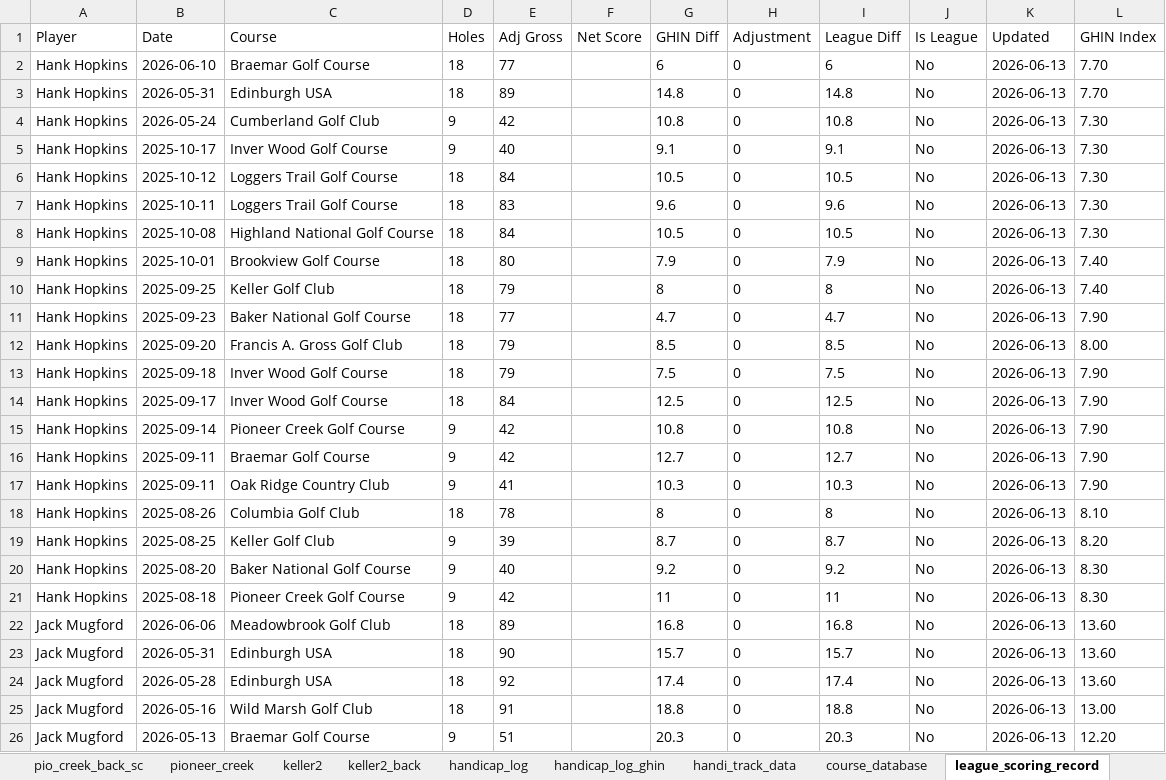
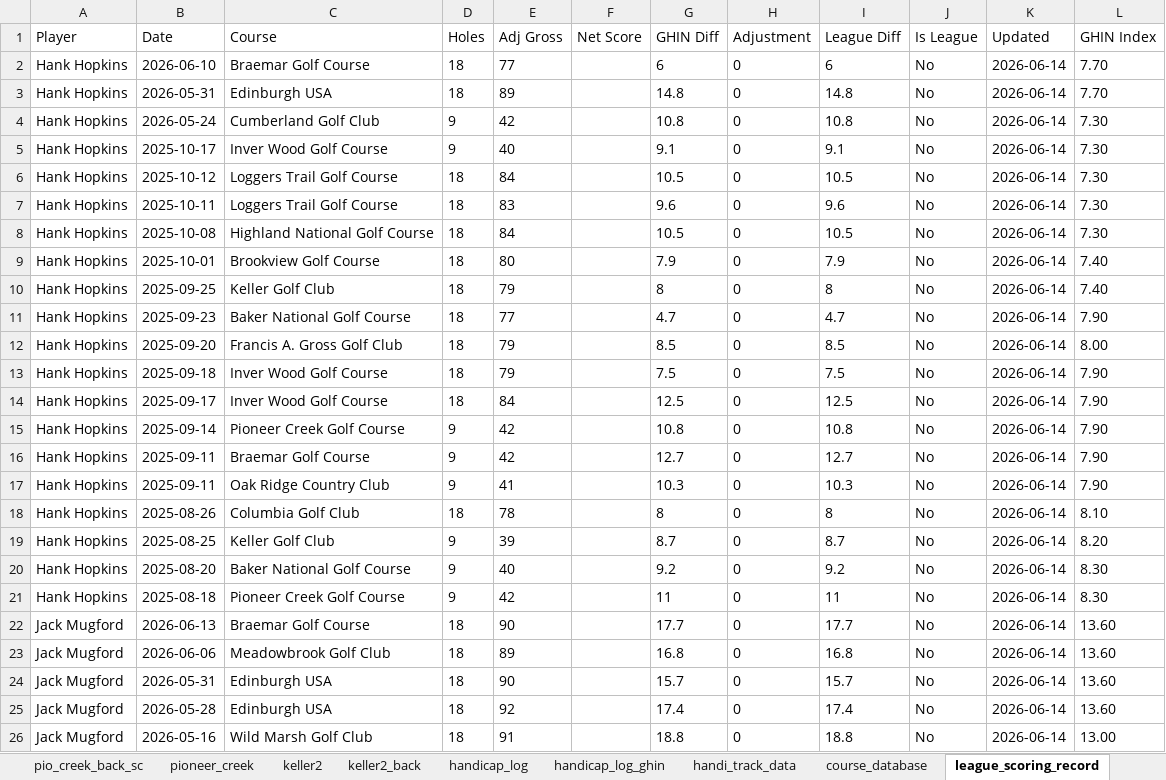
Before and after one commit to hankhopkins/sagl, an Excel workbook: data/Stone_Arch_Golf_League_Data_2026.xlsx, sheet league_scoring_record, drawn as a sheet; only a part is shown; values as stored, in another font and other column widths than the file's, no borders; the diff covers the shown part only; the diff names each change by its address in the sheet, - before the commit and + after, or states it on an @@ line.

```diff
--- a/data/Stone_Arch_Golf_League_Data_2026.xlsx (sheet league_scoring_record)
+++ b/data/Stone_Arch_Golf_League_Data_2026.xlsx (sheet league_scoring_record)
-K2:K26 (Updated): 2026-06-13
+K2:K26 (Updated): 2026-06-14
-B22 (Date): 2026-06-06
+B22 (Date): 2026-06-13
-C22 (Course): Meadowbrook Golf Club
+C22 (Course): Braemar Golf Course
-E22 (Adj Gross): 89
+E22 (Adj Gross): 90
-G22 (GHIN Diff): 16.8
+G22 (GHIN Diff): 17.7
-I22 (League Diff): 16.8
+I22 (League Diff): 17.7
-B23 (Date): 2026-05-31
+B23 (Date): 2026-06-06
-C23 (Course): Edinburgh USA
+C23 (Course): Meadowbrook Golf Club
-E23 (Adj Gross): 90
+E23 (Adj Gross): 89
-G23 (GHIN Diff): 15.7
+G23 (GHIN Diff): 16.8
-I23 (League Diff): 15.7
+I23 (League Diff): 16.8
-B24 (Date): 2026-05-28
+B24 (Date): 2026-05-31
-E24 (Adj Gross): 92
+E24 (Adj Gross): 90
-G24 (GHIN Diff): 17.4
+G24 (GHIN Diff): 15.7
-I24 (League Diff): 17.4
+I24 (League Diff): 15.7
-B25 (Date): 2026-05-16
+B25 (Date): 2026-05-28
-C25 (Course): Wild Marsh Golf Club
+C25 (Course): Edinburgh USA
-E25 (Adj Gross): 91
+E25 (Adj Gross): 92
-G25 (GHIN Diff): 18.8
+G25 (GHIN Diff): 17.4
-I25 (League Diff): 18.8
+I25 (League Diff): 17.4
-L25 (GHIN Index): 13.00
+L25 (GHIN Index): 13.60
-B26 (Date): 2026-05-13
+B26 (Date): 2026-05-16
-C26 (Course): Braemar Golf Course
+C26 (Course): Wild Marsh Golf Club
-D26 (Holes): 9
+D26 (Holes): 18
-E26 (Adj Gross): 51
+E26 (Adj Gross): 91
-G26 (GHIN Diff): 20.3
+G26 (GHIN Diff): 18.8
-I26 (League Diff): 20.3
+I26 (League Diff): 18.8
-L26 (GHIN Index): 12.20
+L26 (GHIN Index): 13.00
```
Also changed, not shown: 616 edited cells elsewhere in this sheet, sheet handicap_log, sheet handicap_log_ghin, sheet handi_track_data, sheet league_handicap, sheet columbia_back_sc, sheet chaska_town_back_sc, 16 more sheets, 1 other file.
